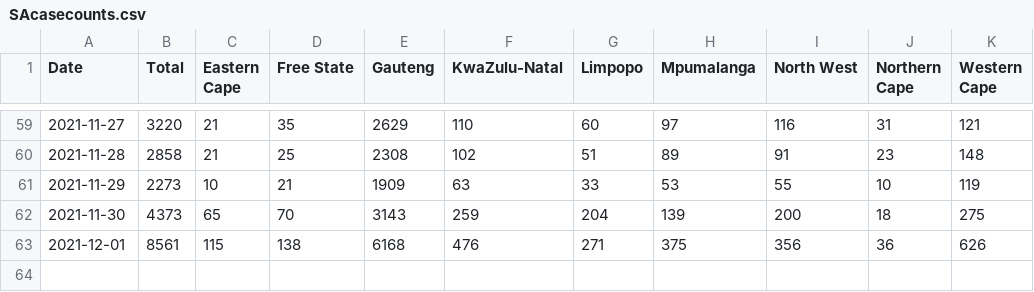
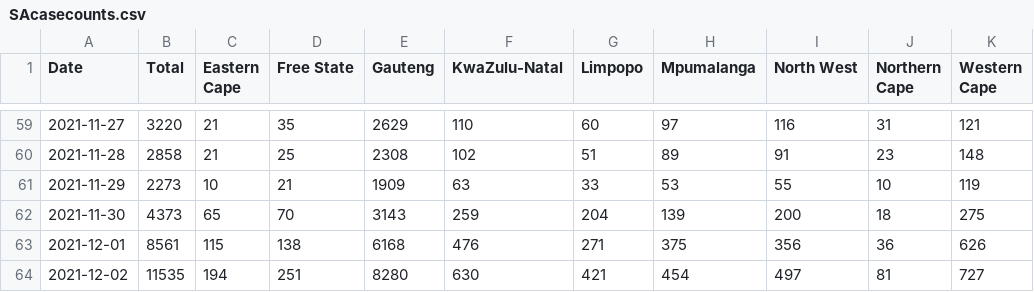
Before and after one commit to alex1770/Covid-19, a CSV file: VOCgrowth/EarlyOmicronEstimate/SAcasecounts.csv, drawn as a sheet; only a part is shown, gaps mark what is left out.

Commit message:
Add 2021-12-02 case counts

```diff
--- a/VOCgrowth/EarlyOmicronEstimate/SAcasecounts.csv
+++ b/VOCgrowth/EarlyOmicronEstimate/SAcasecounts.csv
@@ -63 +63,2 @@ Date,Total,Eastern Cape,Free State,Gauteng,KwaZulu-Natal,Limpopo,Mpumalanga,Nort
 2021-12-01,8561,115,138,6168,476,271,375,356,36,626
+2021-12-02,11535,194,251,8280,630,421,454,497,81,727
```
